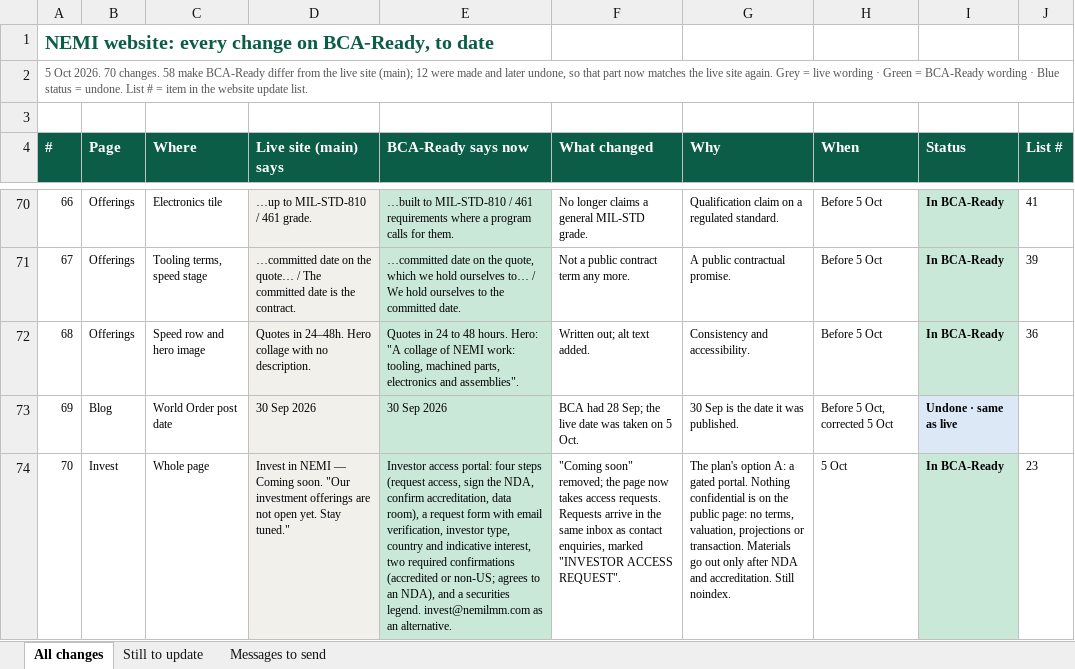
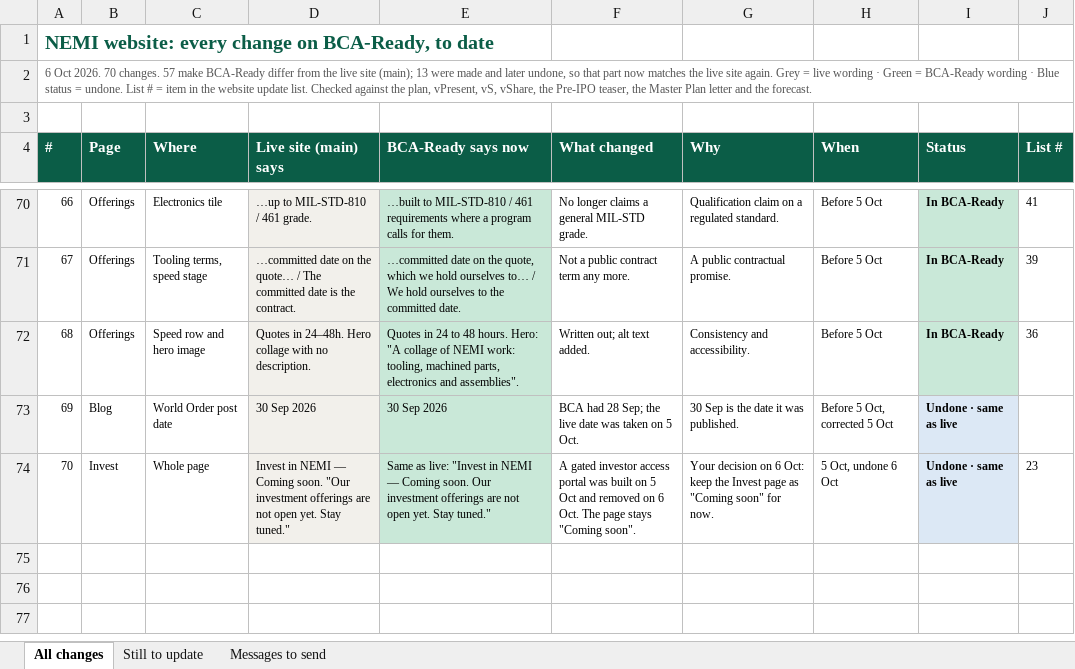
Before and after one commit to Nemi52344/nemi-lmm-site, an Excel workbook: _s4/NEMI_BCA-Ready_all_changes.xlsx, sheet All changes, drawn as a sheet; only a part is shown, gaps mark what is left out; values as stored, in another font and other column widths than the file's, no borders; the diff names each change by its address in the sheet, - before the commit and + after, or states it on an @@ line.

```diff
--- a/_s4/NEMI_BCA-Ready_all_changes.xlsx (sheet All changes)
+++ b/_s4/NEMI_BCA-Ready_all_changes.xlsx (sheet All changes)
-A2 (#): 5 Oct 2026. 70 changes. 58 make BCA-Ready differ from the live site (main); 12 were made and later undone, so that part now matches the live site again. Grey = live wording · Green = BCA-Ready wording · Blue status = undone. List # = item in the website update list.
+A2 (#): 6 Oct 2026. 70 changes. 57 make BCA-Ready differ from the live site (main); 13 were made and later undone, so that part now matches the live site again. Grey = live wording · Green = BCA-Ready wording · Blue status = undone. List # = item in the website update list. Checked against the plan, vPresent, vS, vShare, the Pre-IPO teaser, the Master Plan letter and the forecast.
-E74 (BCA-Ready says now): Investor access portal: four steps (request access, sign the NDA, confirm accreditation, data room), a request form with email verification, investor type, country and indicative interest, two required confirmations (accredited or non-US; agrees to an NDA), and a securities legend. invest@nemilmm.com as an alternative.
+E74 (BCA-Ready says now): Same as live: "Invest in NEMI — Coming soon. Our investment offerings are not open yet. Stay tuned."
-F74 (What changed): "Coming soon" removed; the page now takes access requests. Requests arrive in the same inbox as contact enquiries, marked "INVESTOR ACCESS REQUEST".
+F74 (What changed): A gated investor access portal was built on 5 Oct and removed on 6 Oct. The page stays "Coming soon".
-G74 (Why): The plan's option A: a gated portal. Nothing confidential is on the public page: no terms, valuation, projections or transaction. Materials go out only after NDA and accreditation. Still noindex.
+G74 (Why): Your decision on 6 Oct: keep the Invest page as "Coming soon" for now.
-H74 (When): 5 Oct
+H74 (When): 5 Oct, undone 6 Oct
-I74 (Status): In BCA-Ready
+I74 (Status): Undone · same as live
-I74 fill: #C9E8D8
+I74 fill: #DCE8F5
```
Also changed, not shown: sheet Still to update, sheet Messages to send, 1 other file.
